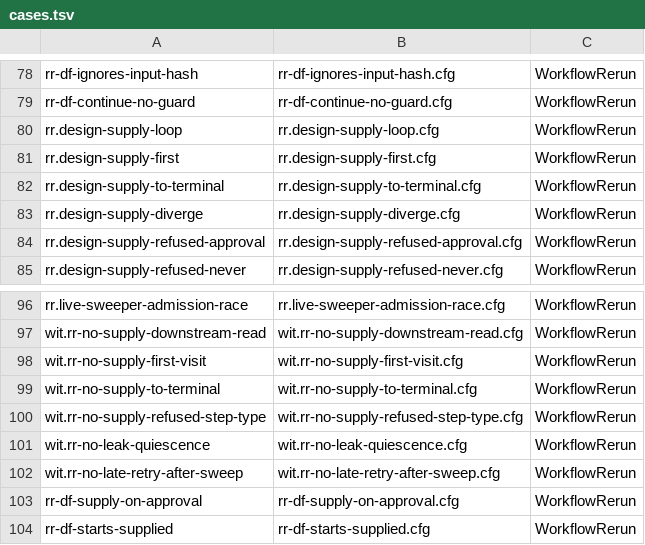
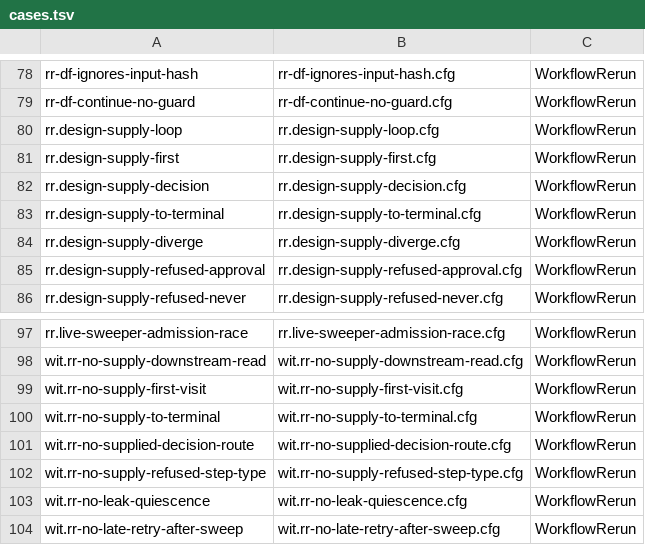
Before and after one commit to microsoft/PilotSwarm, a TSV file: docs/formal/workflow/rerun/cases.tsv, drawn as a sheet; only a part is shown, gaps mark what is left out; the shorter side is filled out with more unchanged rows; the diff names each change by its address in the sheet, - before the commit and + after, or states it on an @@ line.

```diff
--- a/docs/formal/workflow/rerun/cases.tsv
+++ b/docs/formal/workflow/rerun/cases.tsv
+row 82: rr.design-supply-decision | rr.design-supply-decision.cfg | WorkflowRerun
+row 101: wit.rr-no-supplied-decision-route | wit.rr-no-supplied-decision-route.cfg | WorkflowRerun
```
Also changed, not shown: 29 other files.
